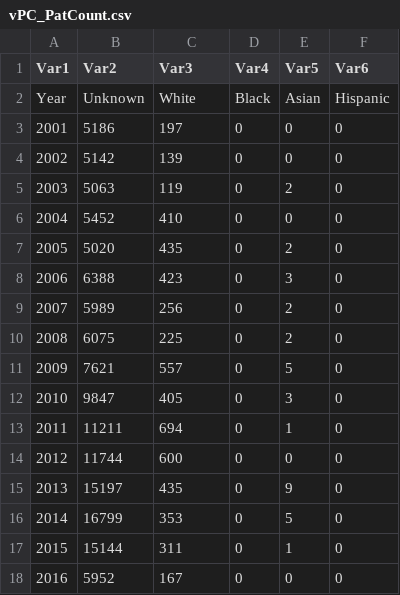
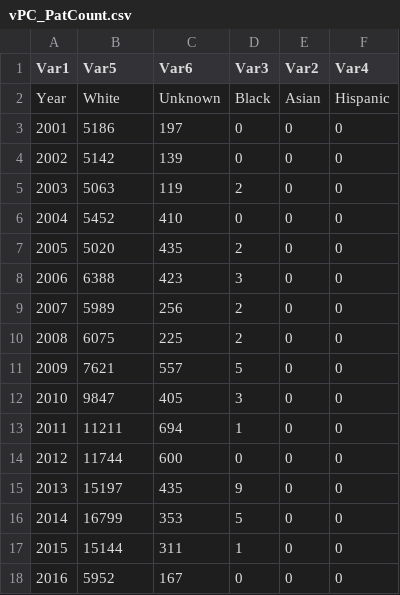
Before and after one commit to jesnyder/CellLines, a CSV file: Counts/PC/vPC_PatCount.csv, drawn as a sheet.

```diff
--- a/Counts/PC/vPC_PatCount.csv
+++ b/Counts/PC/vPC_PatCount.csv
@@ -1,18 +1,18 @@
-Var1,Var2,Var3,Var4,Var5,Var6
-Year,Unknown,White,Black,Asian,Hispanic
+Var1,Var5,Var6,Var3,Var2,Var4
+Year,White,Unknown,Black,Asian,Hispanic
 2001,5186,197,0,0,0
 2002,5142,139,0,0,0
-2003,5063,119,0,2,0
+2003,5063,119,2,0,0
 2004,5452,410,0,0,0
-2005,5020,435,0,2,0
-2006,6388,423,0,3,0
-2007,5989,256,0,2,0
-2008,6075,225,0,2,0
-2009,7621,557,0,5,0
-2010,9847,405,0,3,0
-2011,11211,694,0,1,0
+2005,5020,435,2,0,0
+2006,6388,423,3,0,0
+2007,5989,256,2,0,0
+2008,6075,225,2,0,0
+2009,7621,557,5,0,0
+2010,9847,405,3,0,0
+2011,11211,694,1,0,0
 2012,11744,600,0,0,0
-2013,15197,435,0,9,0
-2014,16799,353,0,5,0
-2015,15144,311,0,1,0
+2013,15197,435,9,0,0
+2014,16799,353,5,0,0
+2015,15144,311,1,0,0
 2016,5952,167,0,0,0
```
Also changed, not shown: Counts/BC/vBC_PatCount.csv, Counts/BC/vBC_PubCount.csv, 5 other files.
